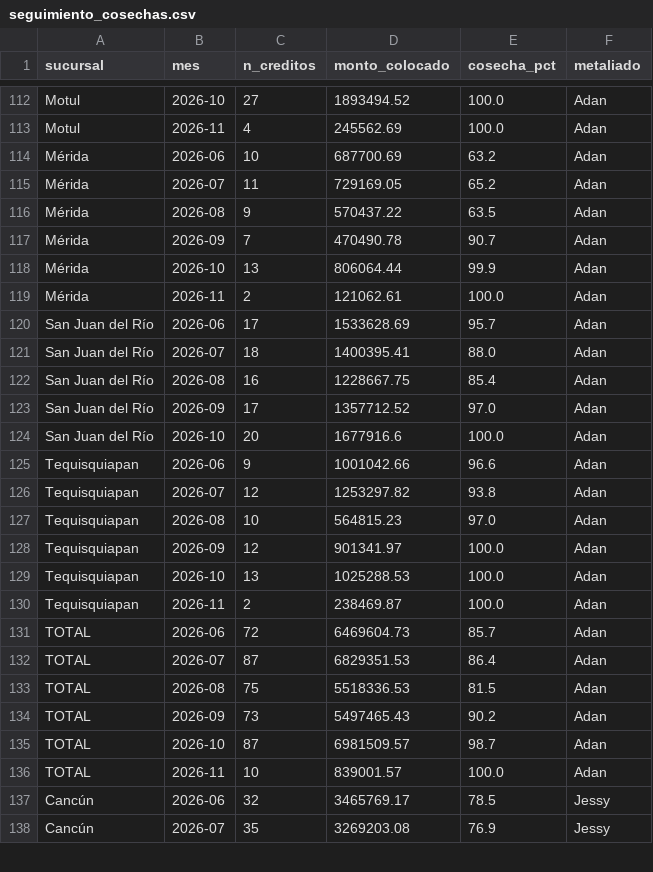
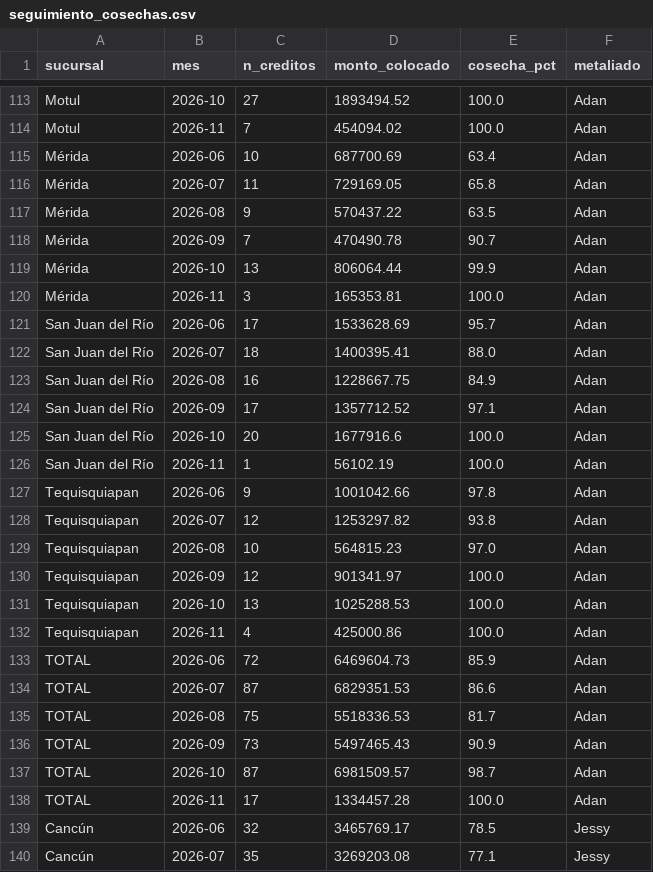
Before and after one commit to AntonioToral1/meta-seguimiento, a CSV file: data/seguimiento_cosechas.csv, drawn as a sheet; only a part is shown, gaps mark what is left out; addresses are those after the commit; the diff covers the shown part only; the diff names each change by its address in the sheet, - before the commit and + after, or states it on an @@ line.

```diff
--- a/data/seguimiento_cosechas.csv
+++ b/data/seguimiento_cosechas.csv
-C114 (n_creditos): 4
+C114 (n_creditos): 7
-D114 (monto_colocado): 245562.69
+D114 (monto_colocado): 454094.02
-E115 (cosecha_pct): 63.2
+E115 (cosecha_pct): 63.4
-E116 (cosecha_pct): 65.2
+E116 (cosecha_pct): 65.8
-C120 (n_creditos): 2
+C120 (n_creditos): 3
-D120 (monto_colocado): 121062.61
+D120 (monto_colocado): 165353.81
-E123 (cosecha_pct): 85.4
+E123 (cosecha_pct): 84.9
-E124 (cosecha_pct): 97.0
+E124 (cosecha_pct): 97.1
+row 126: San Juan del Río | 2026-11 | 1 | 56102.19 | 100.0 | Adan
-E127 (cosecha_pct): 96.6
+E127 (cosecha_pct): 97.8
-C132 (n_creditos): 2
+C132 (n_creditos): 4
-D132 (monto_colocado): 238469.87
+D132 (monto_colocado): 425000.86
-E133 (cosecha_pct): 85.7
+E133 (cosecha_pct): 85.9
-E134 (cosecha_pct): 86.4
+E134 (cosecha_pct): 86.6
-E135 (cosecha_pct): 81.5
+E135 (cosecha_pct): 81.7
-E136 (cosecha_pct): 90.2
+E136 (cosecha_pct): 90.9
-C138 (n_creditos): 10
+C138 (n_creditos): 17
-D138 (monto_colocado): 839001.57
+D138 (monto_colocado): 1334457.28
-E140 (cosecha_pct): 76.9
+E140 (cosecha_pct): 77.1
```
Also changed, not shown: 1 added row and 110 edited cells elsewhere in this file, data/cosechas_general.csv, data/cosechas_mensual.csv, 1 other file.
